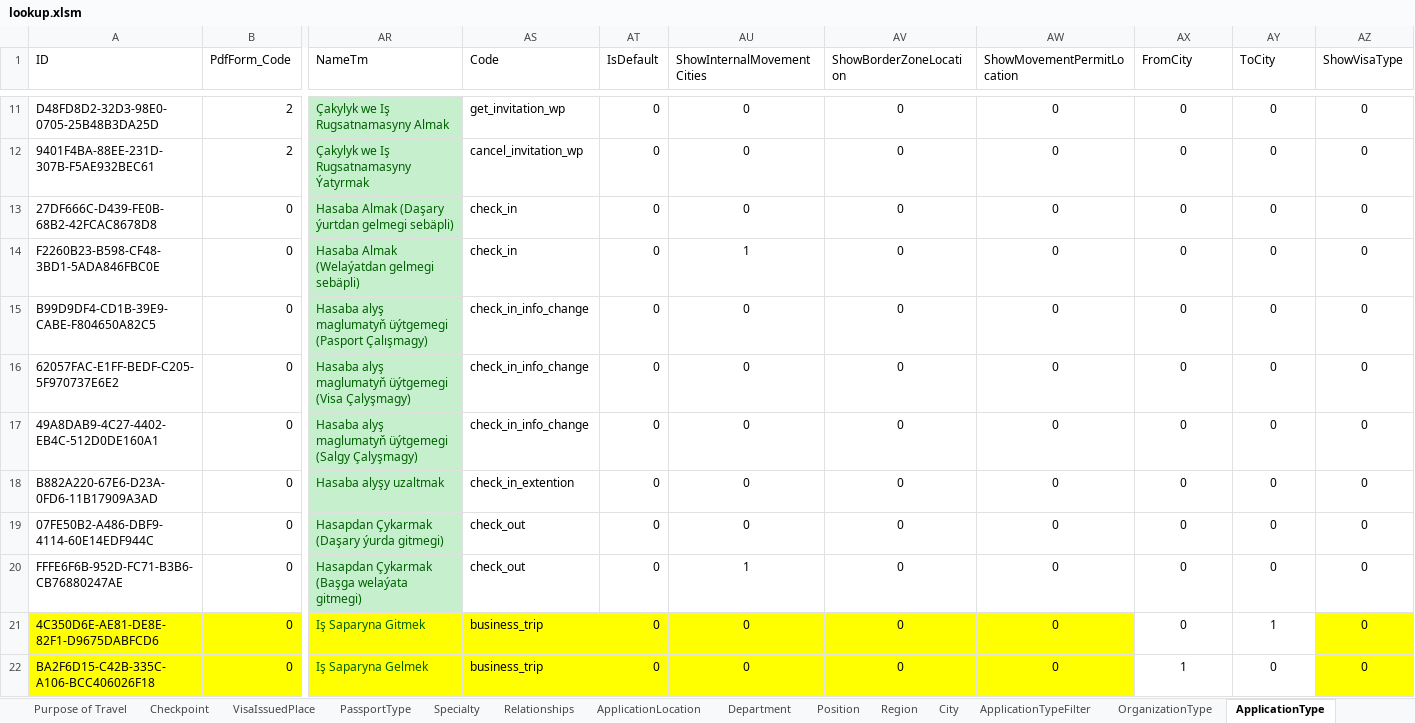
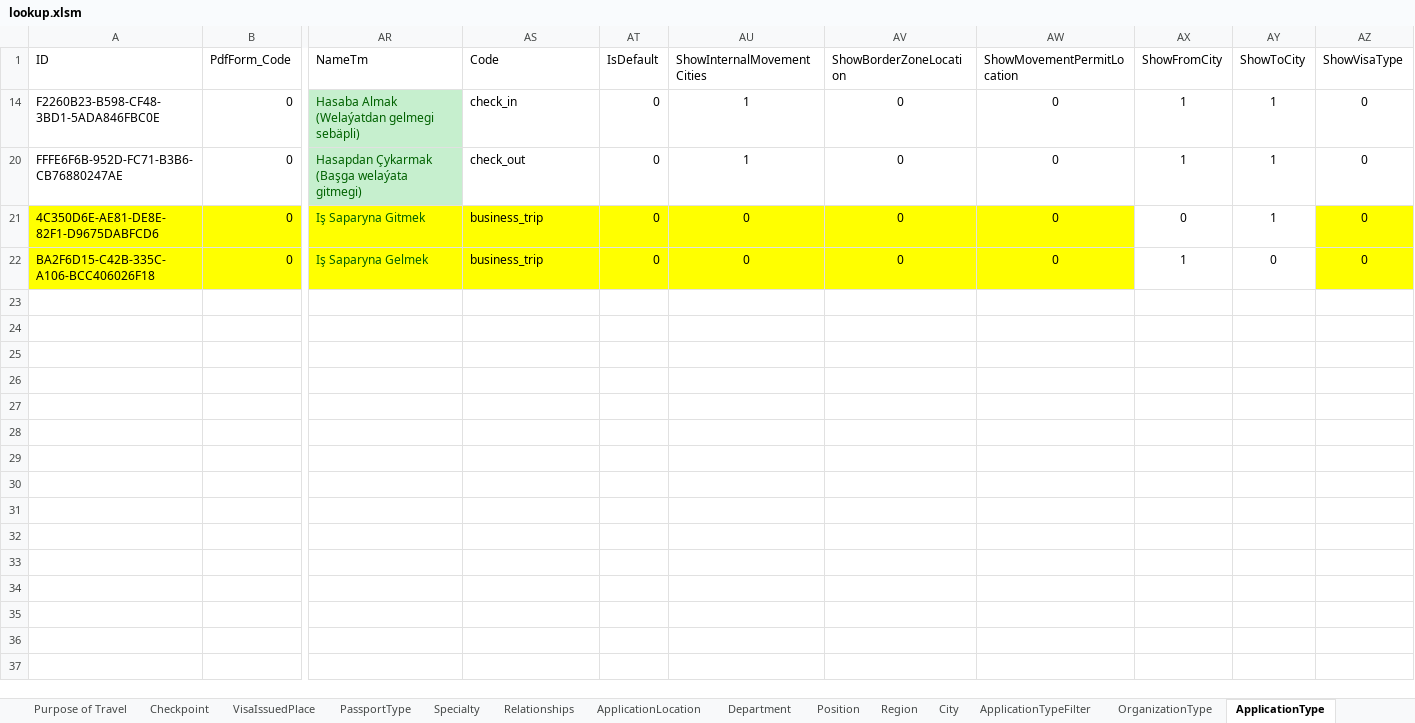
Before and after one commit to webapis/Visa2026, an Excel workbook: Visa2026.DataImporter/lookup.xlsm, sheet ApplicationType, drawn as a sheet; only a part is shown, gaps mark what is left out; values as stored, in another font and other column widths than the file's, no borders; conditional formats and table styles not drawn; rows hold the shown columns only; the diff covers the shown part only; the diff names each change by its address in the sheet, - before the commit and + after, or states it on an @@ line.

Commit message:
Update lookup.xlsm

```diff
--- a/Visa2026.DataImporter/lookup.xlsm (sheet ApplicationType)
+++ b/Visa2026.DataImporter/lookup.xlsm (sheet ApplicationType)
-AX1: FromCity
+AX1: ShowFromCity
-AY1: ToCity
+AY1: ShowToCity
@@ row 11 hidden: D48FD8D2-32D3-98E0-0705-25B48B3DA25D | 2 | Çakylyk we Iş Rugsatnamasyny Almak | get_invitation_wp | 0 | 0 | 0 | 0 | 0 | 0 | 0 @@
@@ row 12 hidden: 9401F4BA-88EE-231D-307B-F5AE932BEC61 | 2 | Çakylyk we Iş Rugsatnamasyny Ýatyrmak | cancel_invitation_wp | 0 | 0 | 0 | 0 | 0 | 0 | 0 @@
@@ row 13 hidden: 27DF666C-D439-FE0B-68B2-42FCAC8678D8 | 0 | Hasaba Almak (Daşary ýurtdan gelmegi sebäpli) | check_in | 0 | 0 | 0 | 0 | 0 | 0 | 0 @@
-AX14 (ShowFromCity): 0
+AX14 (ShowFromCity): 1
-AY14 (ShowToCity): 0
+AY14 (ShowToCity): 1
@@ row 15 hidden: B99D9DF4-CD1B-39E9-CABE-F804650A82C5 | 0 | Hasaba alyş maglumatyň üýtgemegi (Pasport Çalışmagy) | check_in_info_change | 0 | 0 | 0 | 0 | 0 | 0 | 0 @@
@@ row 16 hidden: 62057FAC-E1FF-BEDF-C205-5F970737E6E2 | 0 | Hasaba alyş maglumatyň üýtgemegi (Visa Çalyşmagy) | check_in_info_change | 0 | 0 | 0 | 0 | 0 | 0 | 0 @@
@@ row 17 hidden: 49A8DAB9-4C27-4402-EB4C-512D0DE160A1 | 0 | Hasaba alyş maglumatyň üýtgemegi (Salgy Çalyşmagy) | check_in_info_change | 0 | 0 | 0 | 0 | 0 | 0 | 0 @@
@@ row 18 hidden: B882A220-67E6-D23A-0FD6-11B17909A3AD | 0 | Hasaba alyşy uzaltmak | check_in_extention | 0 | 0 | 0 | 0 | 0 | 0 | 0 @@
@@ row 19 hidden: 07FE50B2-A486-DBF9-4114-60E14EDF944C | 0 | Hasapdan Çykarmak (Daşary ýurda gitmegi) | check_out | 0 | 0 | 0 | 0 | 0 | 0 | 0 @@
-AX20 (ShowFromCity): 0
+AX20 (ShowFromCity): 1
-AY20 (ShowToCity): 0
+AY20 (ShowToCity): 1
```
Also changed, not shown: 22 hidden or unhidden rows elsewhere in this sheet.
